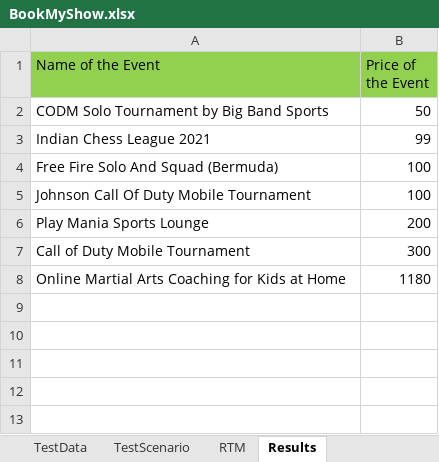
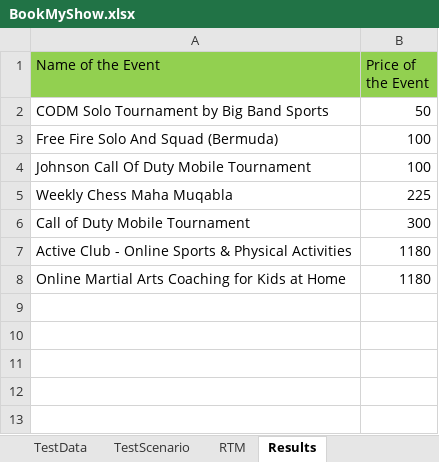
Before and after one commit to faiz-siddiqh/Automation-Framework-BookMyShow, an Excel workbook: Automation-Framework-BookMyShow/ExecutionFiles/Run/BookMyShow.xlsx, sheet Results, drawn as a sheet; only a part is shown; values as stored, in another font and other column widths than the file's, no borders; removed rows and columns are numbered as before the commit, all else as after; the diff names each change by its address in the sheet, - before the commit and + after, or states it on an @@ line.

```diff
--- a/Automation-Framework-BookMyShow/ExecutionFiles/Run/BookMyShow.xlsx (sheet Results)
+++ b/Automation-Framework-BookMyShow/ExecutionFiles/Run/BookMyShow.xlsx (sheet Results)
-row 3: Indian Chess League 2021 | 99
-row 6: Play Mania Sports Lounge | 200
+row 5: Weekly Chess Maha Muqabla | 225
+row 7: Active Club - Online Sports & Physical Activities | 1180
```
Also changed, not shown: 54 other files.
